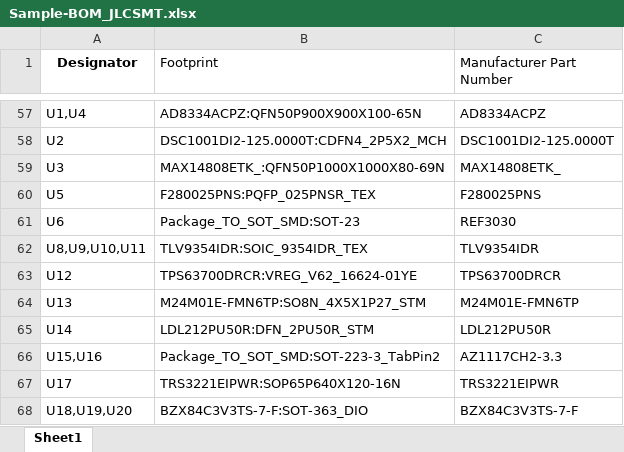
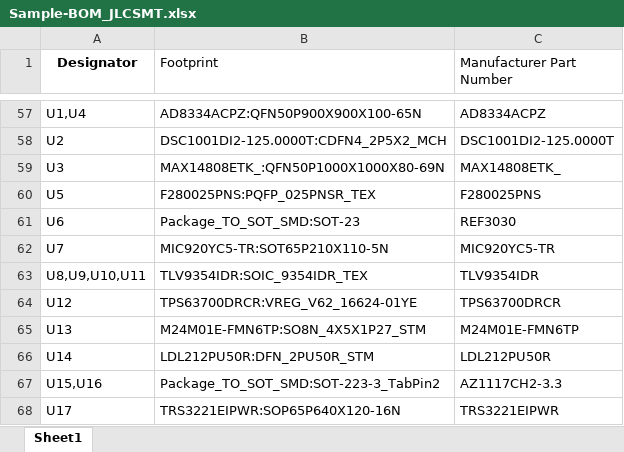
Before and after one commit to yusufElnady/Ultrasound-Auxiliary-Board, an Excel workbook: BOMs/Sample-BOM_JLCSMT.xlsx, sheet Sheet1, drawn as a sheet; only a part is shown, gaps mark what is left out; the shorter side is filled out with more unchanged rows; values as stored, in another font and other column widths than the file's, no borders; the diff names each change by its address in the sheet, - before the commit and + after, or states it on an @@ line.

```diff
--- a/BOMs/Sample-BOM_JLCSMT.xlsx (sheet Sheet1)
+++ b/BOMs/Sample-BOM_JLCSMT.xlsx (sheet Sheet1)
+row 62: U7 | MIC920YC5-TR:SOT65P210X110-5N | MIC920YC5-TR
```
Also changed, not shown: PICK_N_PLACE/JLCSMT_Sample_CPL1.xlsx, 53 other files.
